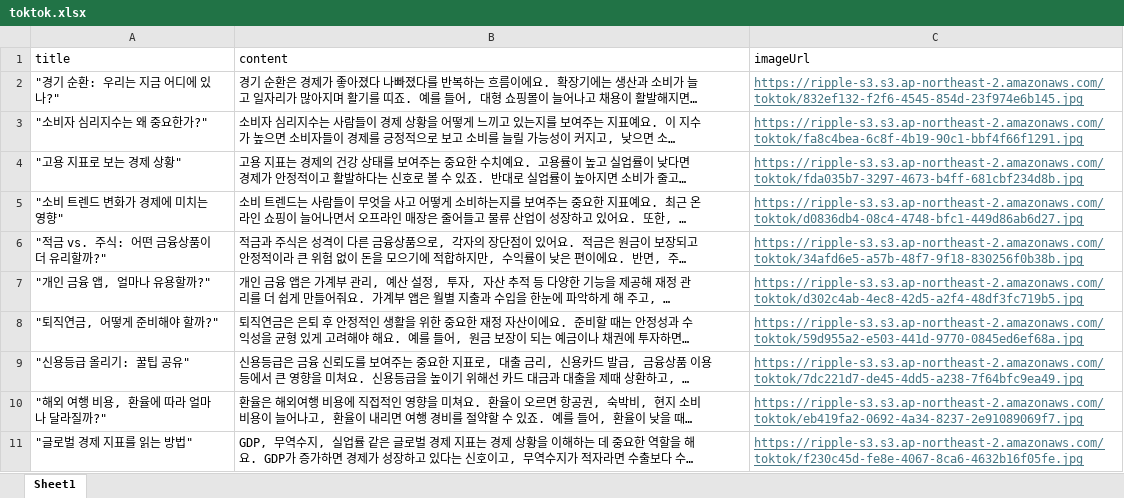
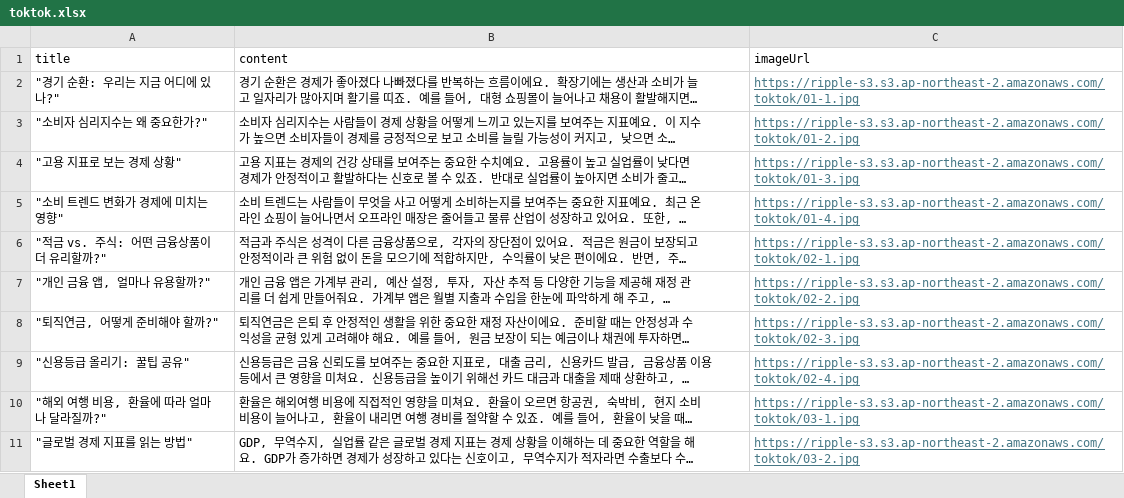
Before and after one commit to IT-Cotato/10th-Economic-Learning-BE, an Excel workbook: src/main/resources/static/excel/toktok.xlsx, sheet Sheet1, drawn as a sheet; only a part is shown; long unchanged cells end in …; values as stored, in another font and other column widths than the file's, no borders; charts and pictures not drawn; the diff covers the shown part only; the diff names each change by its address in the sheet, - before the commit and + after, or states it on an @@ line.

```diff
--- a/src/main/resources/static/excel/toktok.xlsx (sheet Sheet1)
+++ b/src/main/resources/static/excel/toktok.xlsx (sheet Sheet1)
-C2 (imageUrl): https://ripple-s3.s3.ap-northeast-2.amazonaws.com/toktok/832ef132-f2f6-4545-854d-23f974e6b145.jpg
+C2 (imageUrl): https://ripple-s3.s3.ap-northeast-2.amazonaws.com/toktok/01-1.jpg
-C3 (imageUrl): https://ripple-s3.s3.ap-northeast-2.amazonaws.com/toktok/fa8c4bea-6c8f-4b19-90c1-bbf4f66f1291.jpg
+C3 (imageUrl): https://ripple-s3.s3.ap-northeast-2.amazonaws.com/toktok/01-2.jpg
-C4 (imageUrl): https://ripple-s3.s3.ap-northeast-2.amazonaws.com/toktok/fda035b7-3297-4673-b4ff-681cbf234d8b.jpg
+C4 (imageUrl): https://ripple-s3.s3.ap-northeast-2.amazonaws.com/toktok/01-3.jpg
-C5 (imageUrl): https://ripple-s3.s3.ap-northeast-2.amazonaws.com/toktok/d0836db4-08c4-4748-bfc1-449d86ab6d27.jpg
+C5 (imageUrl): https://ripple-s3.s3.ap-northeast-2.amazonaws.com/toktok/01-4.jpg
-C6 (imageUrl): https://ripple-s3.s3.ap-northeast-2.amazonaws.com/toktok/34afd6e5-a57b-48f7-9f18-830256f0b38b.jpg
+C6 (imageUrl): https://ripple-s3.s3.ap-northeast-2.amazonaws.com/toktok/02-1.jpg
-C7 (imageUrl): https://ripple-s3.s3.ap-northeast-2.amazonaws.com/toktok/d302c4ab-4ec8-42d5-a2f4-48df3fc719b5.jpg
+C7 (imageUrl): https://ripple-s3.s3.ap-northeast-2.amazonaws.com/toktok/02-2.jpg
-C8 (imageUrl): https://ripple-s3.s3.ap-northeast-2.amazonaws.com/toktok/59d955a2-e503-441d-9770-0845ed6ef68a.jpg
+C8 (imageUrl): https://ripple-s3.s3.ap-northeast-2.amazonaws.com/toktok/02-3.jpg
-C9 (imageUrl): https://ripple-s3.s3.ap-northeast-2.amazonaws.com/toktok/7dc221d7-de45-4dd5-a238-7f64bfc9ea49.jpg
+C9 (imageUrl): https://ripple-s3.s3.ap-northeast-2.amazonaws.com/toktok/02-4.jpg
-C10 (imageUrl): https://ripple-s3.s3.ap-northeast-2.amazonaws.com/toktok/eb419fa2-0692-4a34-8237-2e91089069f7.jpg
+C10 (imageUrl): https://ripple-s3.s3.ap-northeast-2.amazonaws.com/toktok/03-1.jpg
-C11 (imageUrl): https://ripple-s3.s3.ap-northeast-2.amazonaws.com/toktok/f230c45d-fe8e-4067-8ca6-4632b16f05fe.jpg
+C11 (imageUrl): https://ripple-s3.s3.ap-northeast-2.amazonaws.com/toktok/03-2.jpg
```
Also changed, not shown: 10 edited cells elsewhere in this sheet, 2 other files.
